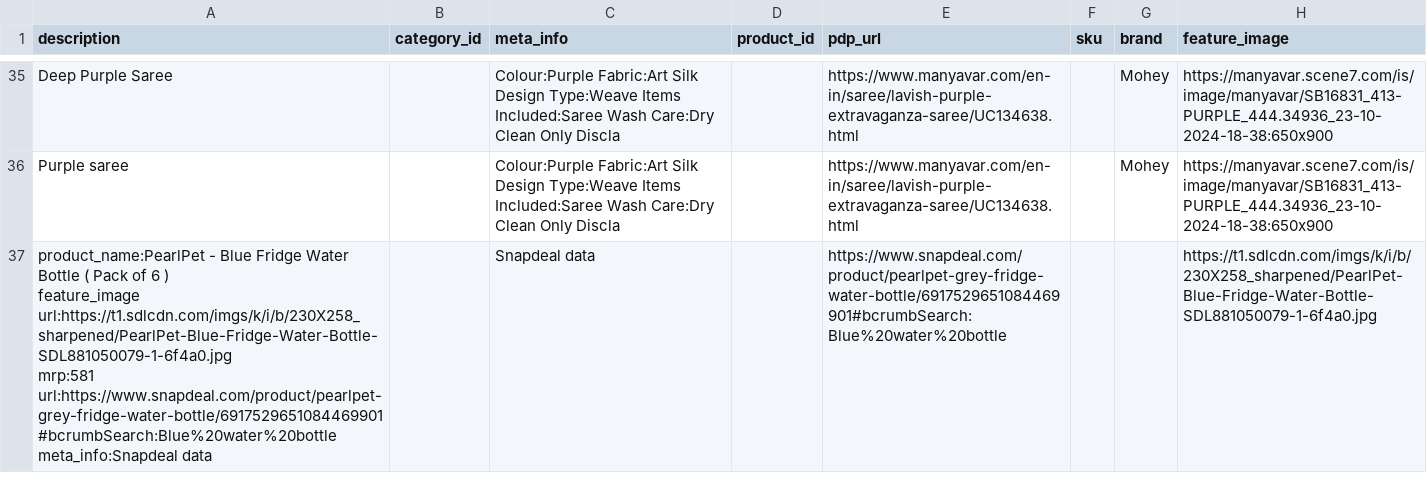
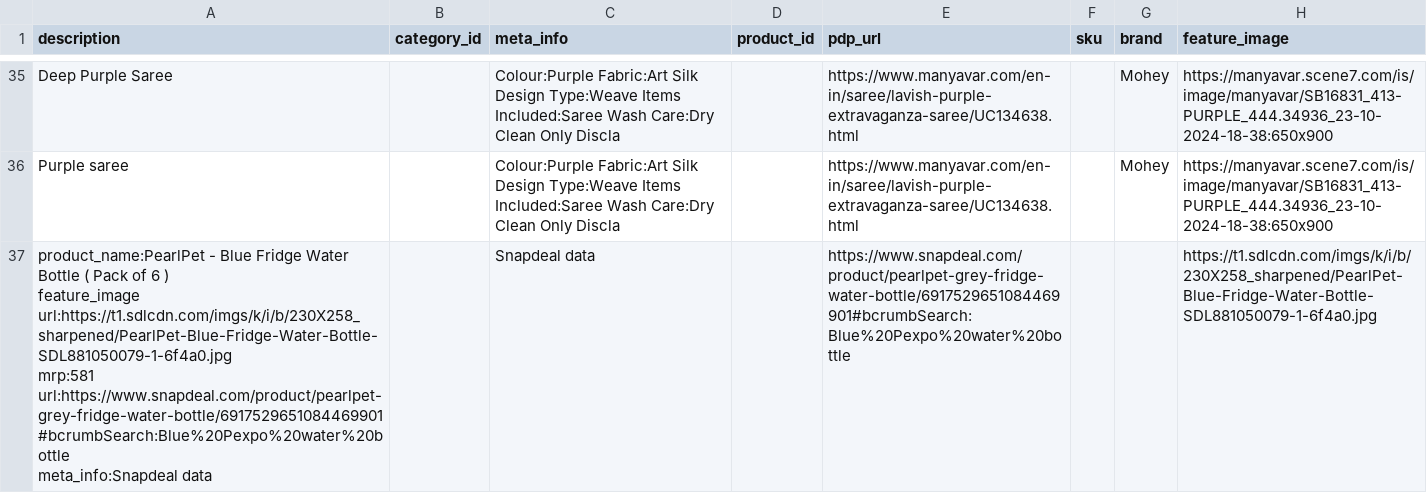
Before and after one commit to vikrantzerozero8/fbb, a CSV file: file2.csv, drawn as a sheet; only a part is shown, gaps mark what is left out; ↵ is a line break in a cell; the diff names each change by its address in the sheet, - before the commit and + after, or states it on an @@ line.

Commit message:
Data Updated - 2025-01-12 09:37:05

```diff
--- a/file2.csv
+++ b/file2.csv
-A37 (description): …url:https://t1.sdlcdn.com/imgs/k/i/b/230X258_sharpened/PearlPet-Blue-Fridge-Water-Bottle-SDL881050079-1-6f4a0.jpg ↵ mrp:581 ↵ url:https://www.snapdeal.com/product/pearlpet-grey-fridge-water-bottle/6917529651084469901#bcrumbSearch:Blue%20water%20bottle ↵ meta_info:Snapdeal data
+A37 (description): …url:https://t1.sdlcdn.com/imgs/k/i/b/230X258_sharpened/PearlPet-Blue-Fridge-Water-Bottle-SDL881050079-1-6f4a0.jpg ↵ mrp:581 ↵ url:https://www.snapdeal.com/product/pearlpet-grey-fridge-water-bottle/6917529651084469901#bcrumbSearch:Blue%20Pexpo%20water%20bottle ↵ meta_info:Snapdeal data
-E37 (pdp_url): https://www.snapdeal.com/product/pearlpet-grey-fridge-water-bottle/6917529651084469901#bcrumbSearch:Blue%20water%20bottle
+E37 (pdp_url): https://www.snapdeal.com/product/pearlpet-grey-fridge-water-bottle/6917529651084469901#bcrumbSearch:Blue%20Pexpo%20water%20bottle
```
